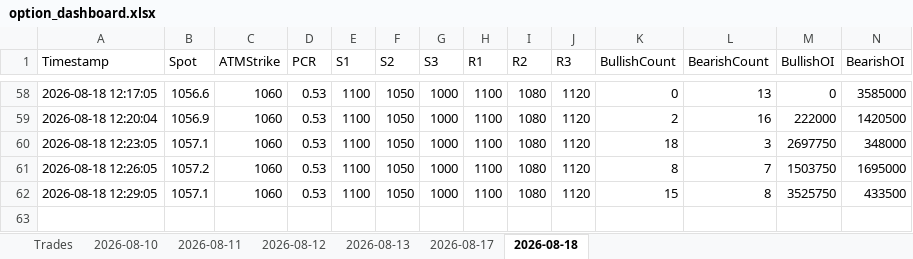
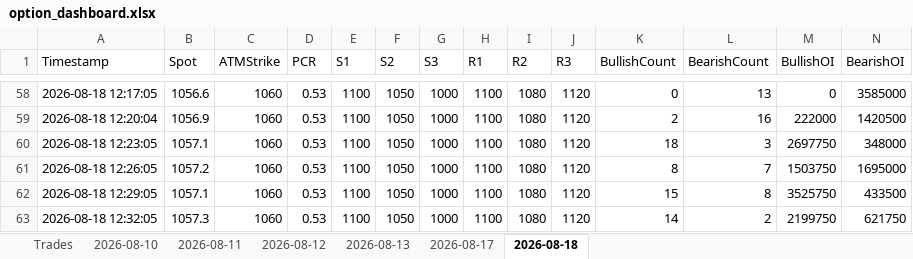
Before and after one commit to ravichandrant1697/option--dashboard1, an Excel workbook: option_dashboard.xlsx, sheet 2026-08-18, drawn as a sheet; only a part is shown, gaps mark what is left out; values as stored, in another font and other column widths than the file's, no borders; rows hold the shown columns only; the diff names each change by its address in the sheet, - before the commit and + after, or states it on an @@ line.

```diff
--- a/option_dashboard.xlsx (sheet 2026-08-18)
+++ b/option_dashboard.xlsx (sheet 2026-08-18)
+row 63: 2026-08-18 12:32:05 | 1057.3 | 1060 | 0.53 | 1100 | 1050 | 1000 | 1100 | 1080 | 1120 | 14 | 2 | 2199750 | 621750
```
Also changed, not shown: 1 other file.
